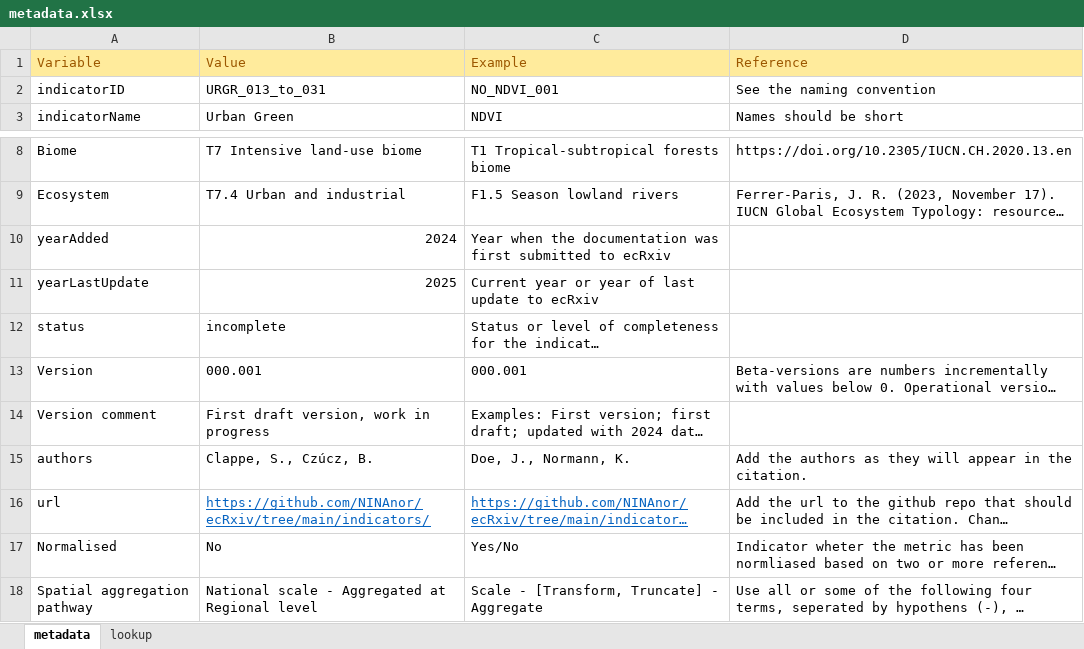
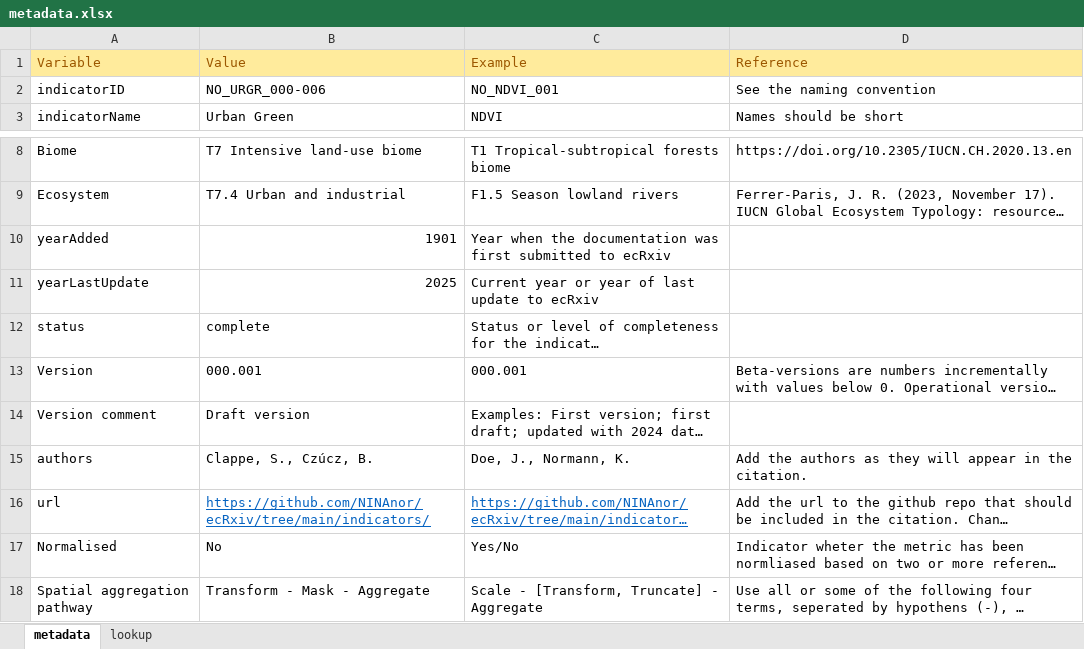
Before and after one commit to NINAnor/ecRxiv, an Excel workbook: indicators/NO_URGR_001-006/metadata.xlsx, sheet metadata, drawn as a sheet; only a part is shown, gaps mark what is left out; long unchanged cells end in …; values as stored, in another font and other column widths than the file's, no borders; the diff names each change by its address in the sheet, - before the commit and + after, or states it on an @@ line.

Commit message:
Review metadata

```diff
--- a/indicators/NO_URGR_001-006/metadata.xlsx (sheet metadata)
+++ b/indicators/NO_URGR_001-006/metadata.xlsx (sheet metadata)
-B2 (Value): URGR_013_to_031
+B2 (Value): NO_URGR_000-006
-B10 (Value): 2024
+B10 (Value): 1901
-B12 (Value): incomplete
+B12 (Value): complete
-B14 (Value): First draft version, work in progress
+B14 (Value): Draft version
-B18 (Value): National scale - Aggregated at Regional level
+B18 (Value): Transform - Mask - Aggregate
```
